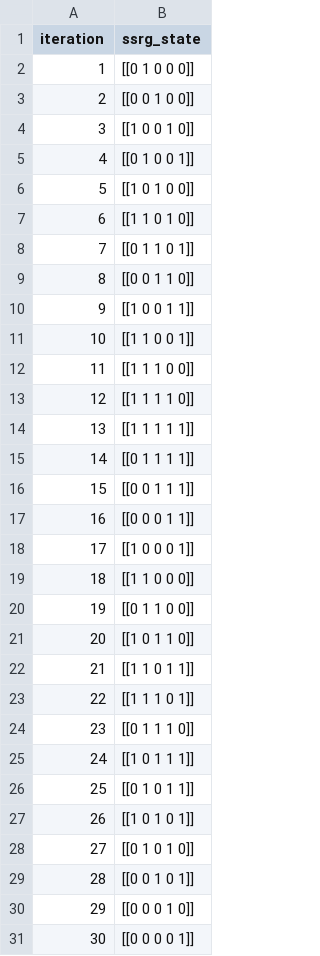
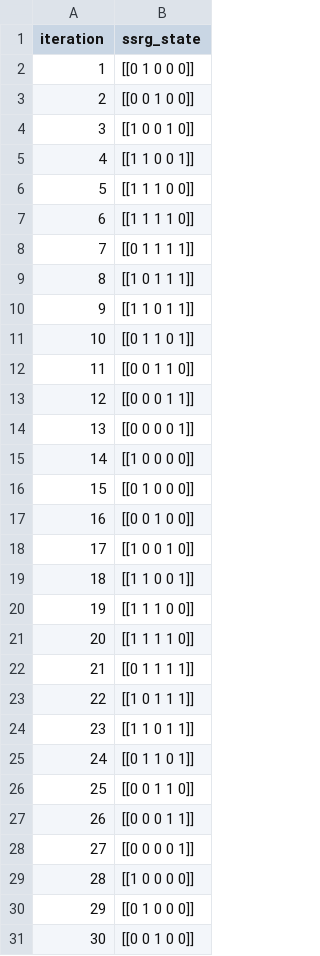
Before and after one commit to petrbojda/coding, a CSV file: data/state_output.csv, drawn as a sheet; only a part is shown; the diff covers the shown part only.

```diff
--- a/data/state_output.csv
+++ b/data/state_output.csv
@@ -4,28 +4,28 @@ iteration,ssrg_state
 3,[[1 0 0 1 0]]
-4,[[0 1 0 0 1]]
-5,[[1 0 1 0 0]]
-6,[[1 1 0 1 0]]
-7,[[0 1 1 0 1]]
-8,[[0 0 1 1 0]]
-9,[[1 0 0 1 1]]
-10,[[1 1 0 0 1]]
-11,[[1 1 1 0 0]]
-12,[[1 1 1 1 0]]
-13,[[1 1 1 1 1]]
-14,[[0 1 1 1 1]]
-15,[[0 0 1 1 1]]
-16,[[0 0 0 1 1]]
-17,[[1 0 0 0 1]]
-18,[[1 1 0 0 0]]
-19,[[0 1 1 0 0]]
-20,[[1 0 1 1 0]]
-21,[[1 1 0 1 1]]
-22,[[1 1 1 0 1]]
-23,[[0 1 1 1 0]]
-24,[[1 0 1 1 1]]
-25,[[0 1 0 1 1]]
-26,[[1 0 1 0 1]]
-27,[[0 1 0 1 0]]
-28,[[0 0 1 0 1]]
-29,[[0 0 0 1 0]]
-30,[[0 0 0 0 1]]
+4,[[1 1 0 0 1]]
+5,[[1 1 1 0 0]]
+6,[[1 1 1 1 0]]
+7,[[0 1 1 1 1]]
+8,[[1 0 1 1 1]]
+9,[[1 1 0 1 1]]
+10,[[0 1 1 0 1]]
+11,[[0 0 1 1 0]]
+12,[[0 0 0 1 1]]
+13,[[0 0 0 0 1]]
+14,[[1 0 0 0 0]]
+15,[[0 1 0 0 0]]
+16,[[0 0 1 0 0]]
+17,[[1 0 0 1 0]]
+18,[[1 1 0 0 1]]
+19,[[1 1 1 0 0]]
+20,[[1 1 1 1 0]]
+21,[[0 1 1 1 1]]
+22,[[1 0 1 1 1]]
+23,[[1 1 0 1 1]]
+24,[[0 1 1 0 1]]
+25,[[0 0 1 1 0]]
+26,[[0 0 0 1 1]]
+27,[[0 0 0 0 1]]
+28,[[1 0 0 0 0]]
+29,[[0 1 0 0 0]]
+30,[[0 0 1 0 0]]
```
Also changed, not shown: 29 edited cells elsewhere in this file, 5 other files.
